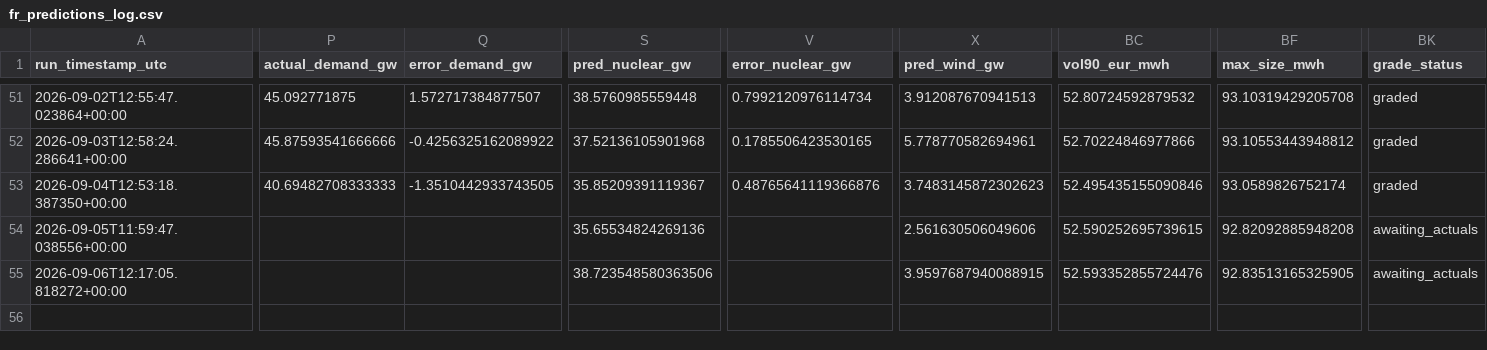
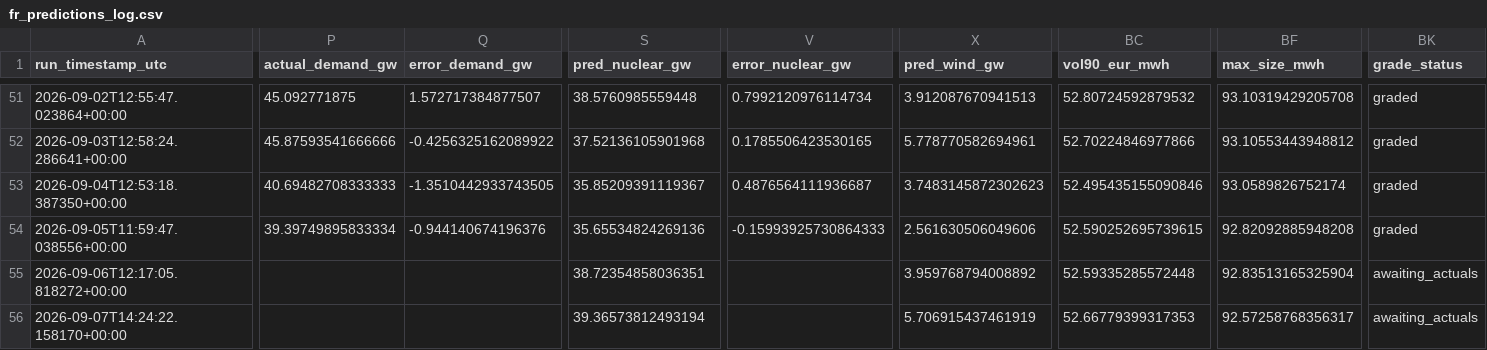
Before and after one commit to Evanssdas/France-Power-Market-Platform, a CSV file: fr_predictions_log.csv, drawn as a sheet; only a part is shown, gaps mark what is left out; rows hold the shown columns only; the diff covers the shown part only; the diff names each change by its address in the sheet, - before the commit and + after, or states it on an @@ line.

```diff
--- a/fr_predictions_log.csv
+++ b/fr_predictions_log.csv
-V53 (error_nuclear_gw): 0.48765641119366876
+V53 (error_nuclear_gw): 0.4876564111936687
-P54 (actual_demand_gw): (empty)
+P54 (actual_demand_gw): 39.39749895833334
-Q54 (error_demand_gw): (empty)
+Q54 (error_demand_gw): -0.944140674196376
-V54 (error_nuclear_gw): (empty)
+V54 (error_nuclear_gw): -0.15993925730864333
-BK54 (grade_status): awaiting_actuals
+BK54 (grade_status): graded
-S55 (pred_nuclear_gw): 38.723548580363506
+S55 (pred_nuclear_gw): 38.72354858036351
-X55 (pred_wind_gw): 3.9597687940088915
+X55 (pred_wind_gw): 3.959768794008892
-BC55 (vol90_eur_mwh): 52.593352855724476
+BC55 (vol90_eur_mwh): 52.59335285572448
-BF55 (max_size_mwh): 92.83513165325905
+BF55 (max_size_mwh): 92.83513165325904
+row 56: 2026-09-07T14:24:22.158170+00:00 |  |  | 39.36573812493194 |  | 5.706915437461919 | 52.66779399317353 | 92.57258768356317 | awaiting_actuals
```
Also changed, not shown: 21 edited cells elsewhere in this file, 2 other files.
